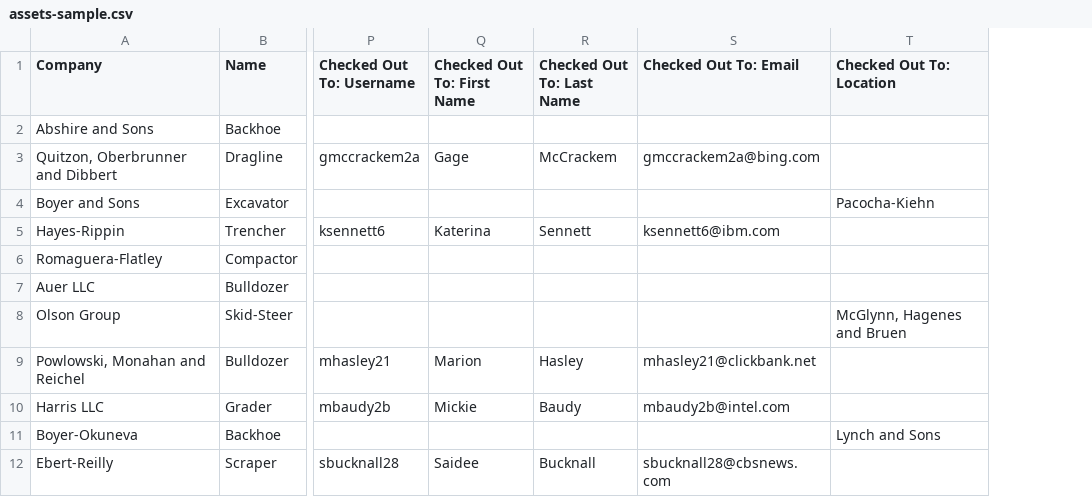
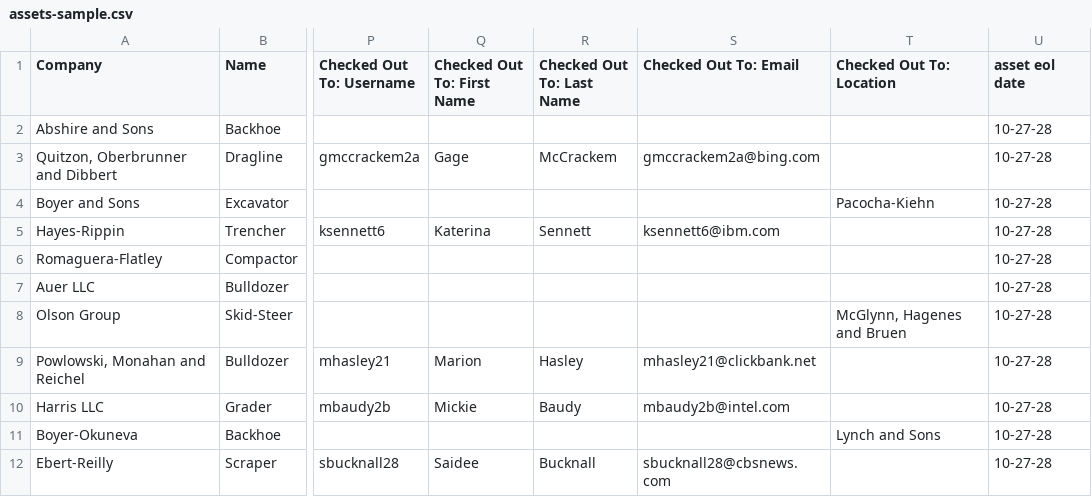
Before and after one commit to imbus/snipe-it, a CSV file: sample_csvs/assets-sample.csv, drawn as a sheet; only a part is shown, gaps mark what is left out; the diff names each change by its address in the sheet, - before the commit and + after, or states it on an @@ line.

```diff
--- a/sample_csvs/assets-sample.csv
+++ b/sample_csvs/assets-sample.csv
+column U (asset eol date), rows 2-12: all 10-27-28
```
Also changed, not shown: 5 other files.
